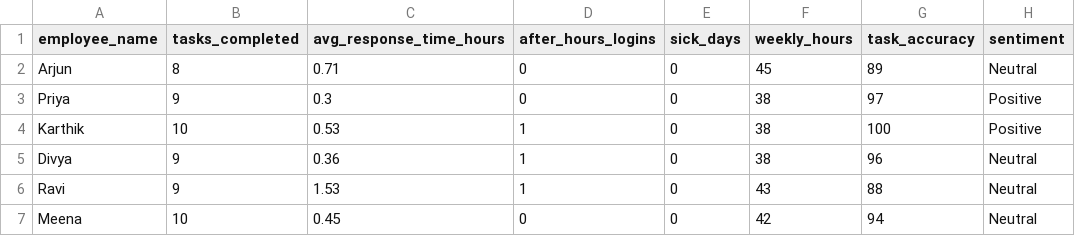
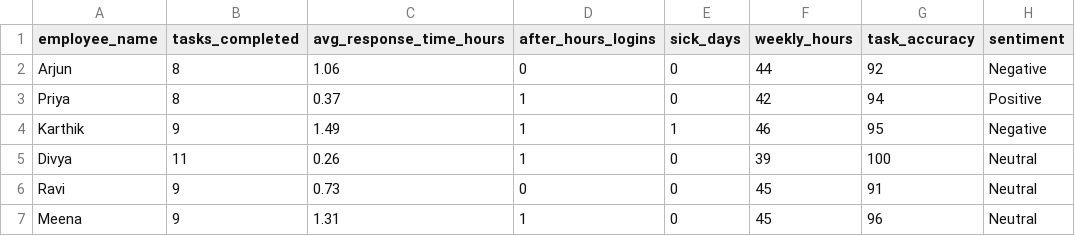
Before and after one commit to Athish2002/quiet-quitting-detector, a CSV file: data/weekly/week1.csv, drawn as a sheet.

```diff
--- a/data/weekly/week1.csv
+++ b/data/weekly/week1.csv
@@ -1,7 +1,7 @@
 employee_name,tasks_completed,avg_response_time_hours,after_hours_logins,sick_days,weekly_hours,task_accuracy,sentiment
-Arjun,8,0.71,0,0,45,89,Neutral
-Priya,9,0.3,0,0,38,97,Positive
-Karthik,10,0.53,1,0,38,100,Positive
-Divya,9,0.36,1,0,38,96,Neutral
-Ravi,9,1.53,1,0,43,88,Neutral
-Meena,10,0.45,0,0,42,94,Neutral
+Arjun,8,1.06,0,0,44,92,Negative
+Priya,8,0.37,1,0,42,94,Positive
+Karthik,9,1.49,1,1,46,95,Negative
+Divya,11,0.26,1,0,39,100,Neutral
+Ravi,9,0.73,0,0,45,91,Neutral
+Meena,9,1.31,1,0,45,96,Neutral
```
Also changed, not shown: data/weekly/week2.csv, data/weekly/week3.csv, 3 other files.
